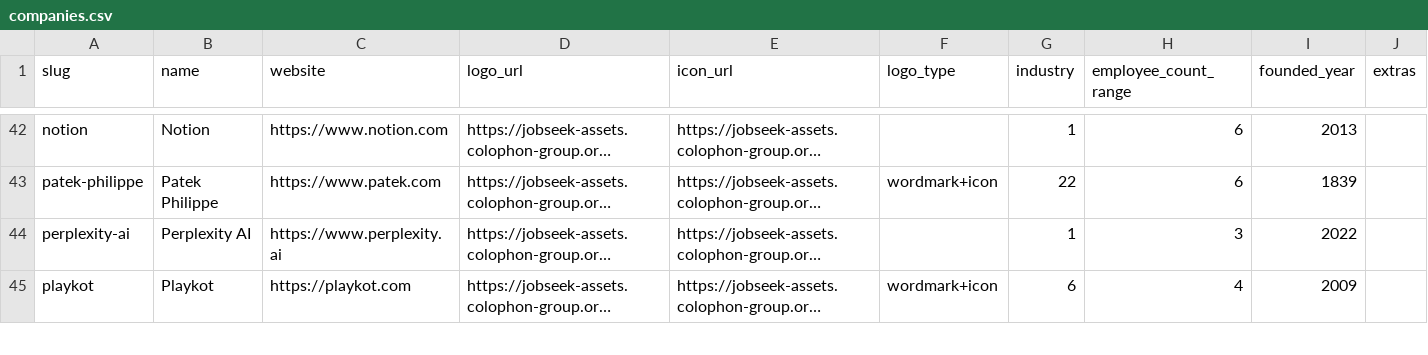
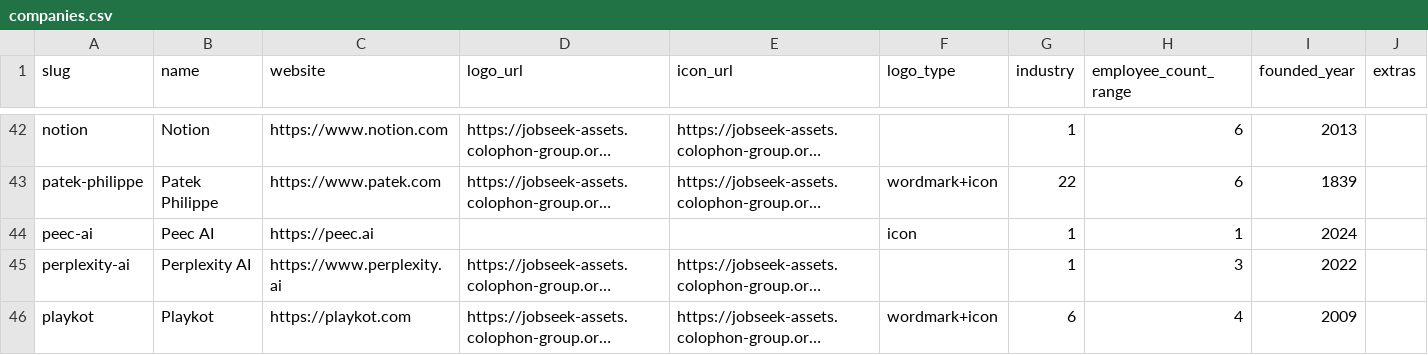
Before and after one commit to colophon-group/jobseek, a CSV file: apps/crawler/data/companies.csv, drawn as a sheet; only a part is shown, gaps mark what is left out; long unchanged cells end in …; the diff names each change by its address in the sheet, - before the commit and + after, or states it on an @@ line.

```diff
--- a/apps/crawler/data/companies.csv
+++ b/apps/crawler/data/companies.csv
+row 44: peec-ai | Peec AI | https://peec.ai |  |  | icon | 1 | 1 | 2024
```
Also changed, not shown: apps/crawler/data/boards.csv, apps/crawler/data/company_descriptions.csv, 2 other files.
